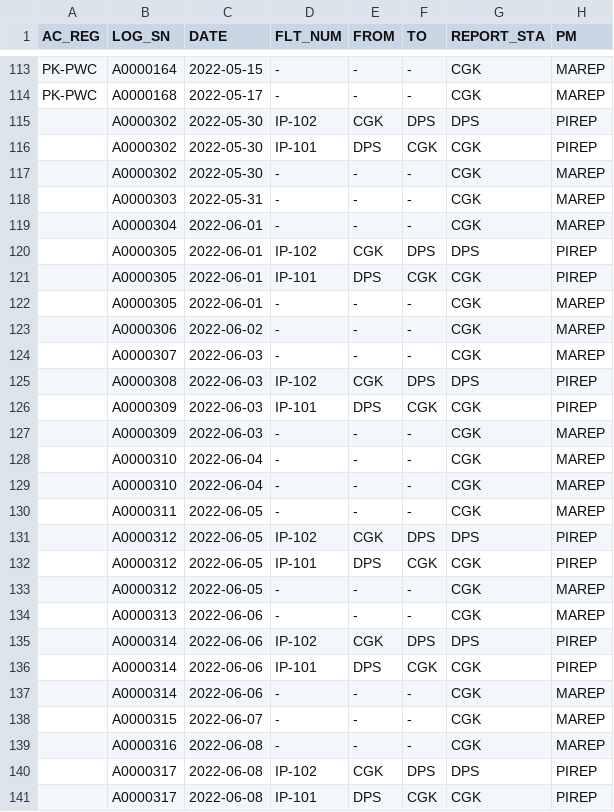
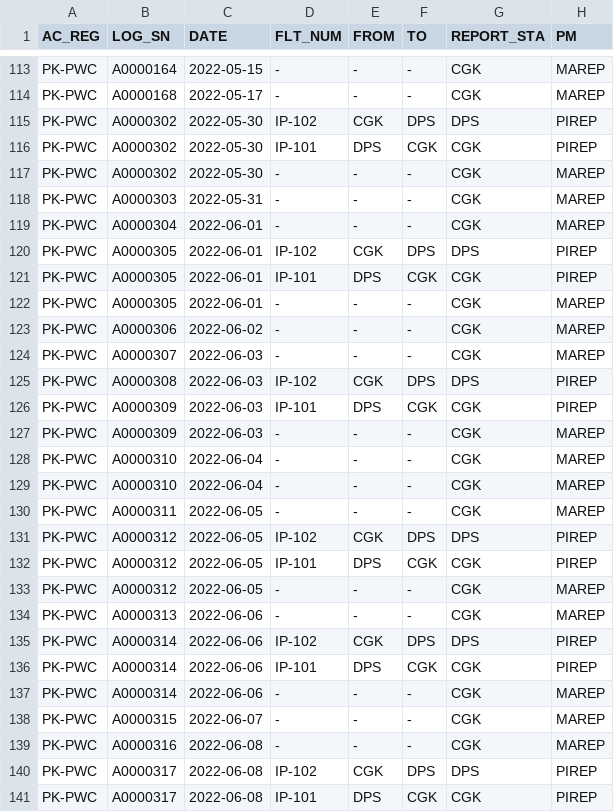
Before and after one commit to onionbloom/Reliability-Dashboard, a CSV file: csv_data_files/TECHLOG.csv, drawn as a sheet; only a part is shown, gaps mark what is left out; the diff covers the shown part only; the diff names each change by its address in the sheet, - before the commit and + after, or states it on an @@ line.

```diff
--- a/csv_data_files/TECHLOG.csv
+++ b/csv_data_files/TECHLOG.csv
-A115:A141 (AC_REG): (empty)
+A115:A141 (AC_REG): PK-PWC
```
Also changed, not shown: 80 edited cells elsewhere in this file, csv_data_files/CONFIG_DB.csv, csv_data_files/UTIL.csv, 6 other files.
